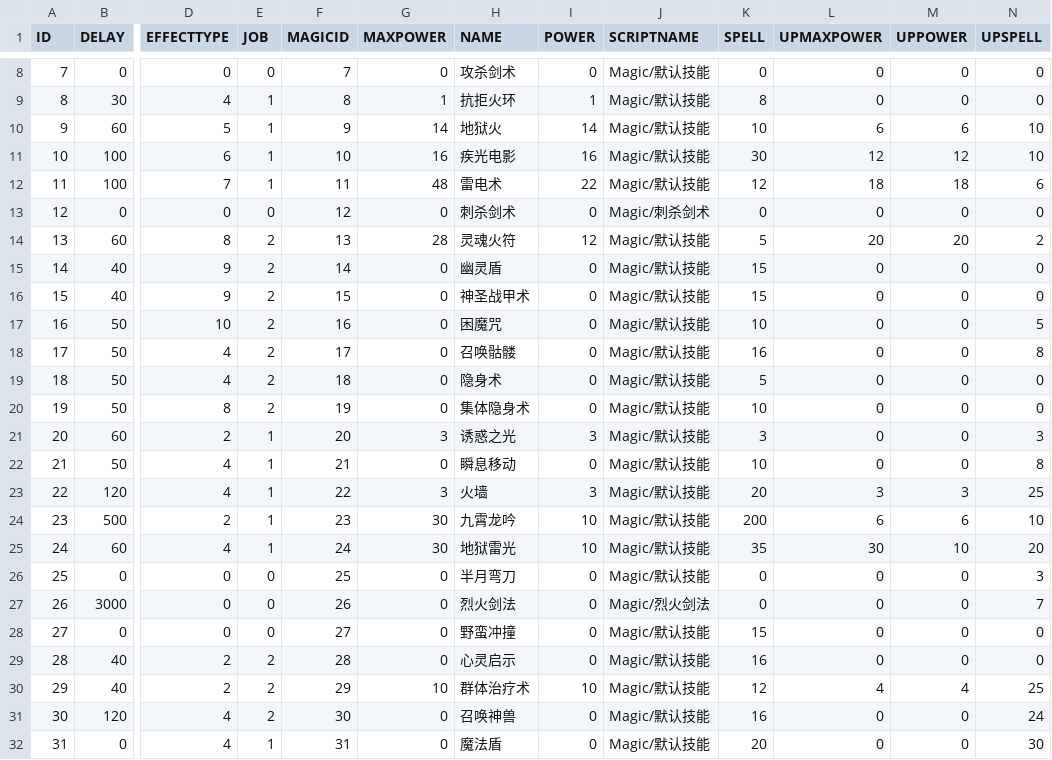
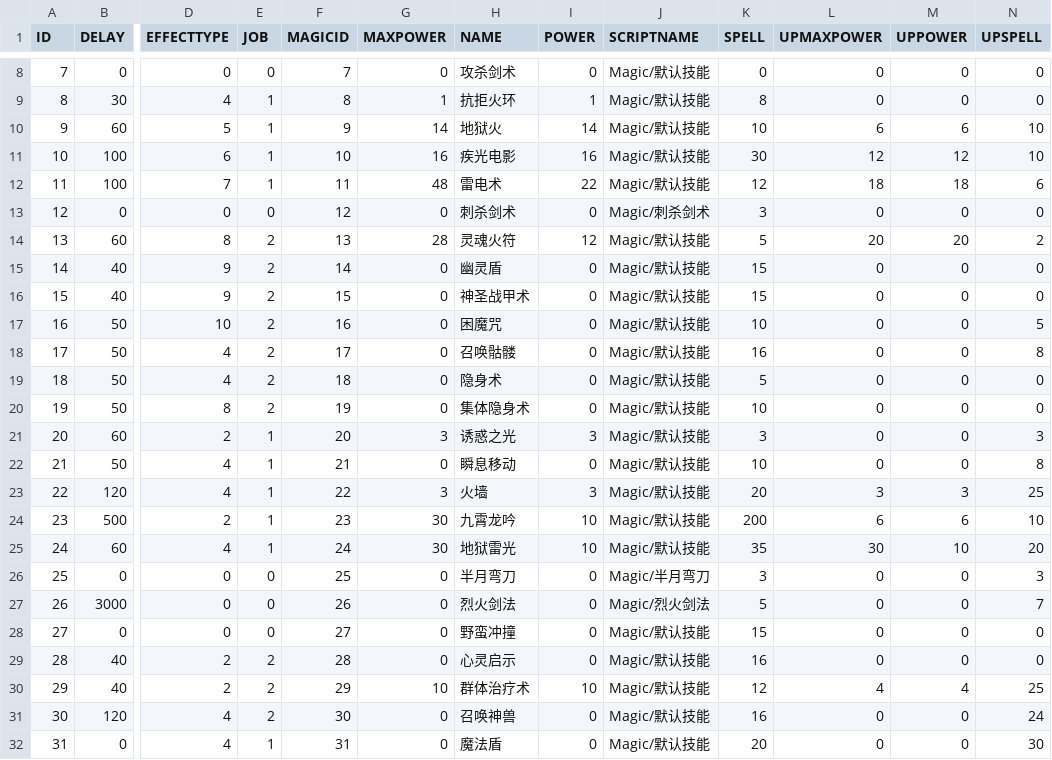
Before and after one commit to pangliang/MirServer-Netty, a CSV file: 数据文件/MIR2_PUBLIC_STDMAGIC.csv, drawn as a sheet; only a part is shown, gaps mark what is left out; the diff names each change by its address in the sheet, - before the commit and + after, or states it on an @@ line.

```diff
--- a/数据文件/MIR2_PUBLIC_STDMAGIC.csv
+++ b/数据文件/MIR2_PUBLIC_STDMAGIC.csv
-K13 (SPELL): 0
+K13 (SPELL): 3
-J26 (SCRIPTNAME): Magic/默认技能
+J26 (SCRIPTNAME): Magic/半月弯刀
-K26 (SPELL): 0
+K26 (SPELL): 3
-K27 (SPELL): 0
+K27 (SPELL): 5
```
Also changed, not shown: 数据文件/MIR2_PUBLIC_STDITEM.csv, 数据文件/MIR2_PUBLIC_STDMONSTER.csv, 4 other files.
